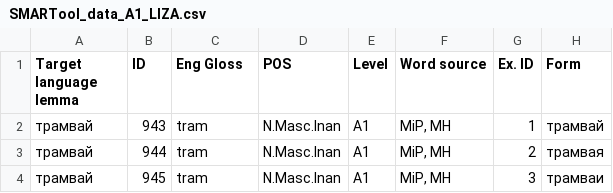
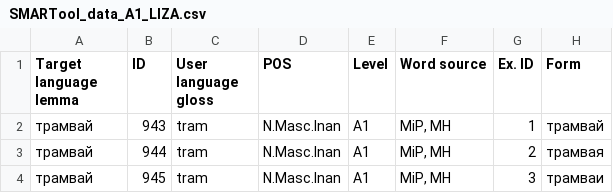
Before and after one commit to lajanda/data-rus-eng, a CSV file: SMARTool_data_A1_LIZA.csv, drawn as a sheet; only a part is shown; the diff names each change by its address in the sheet, - before the commit and + after, or states it on an @@ line.

Commit message:
rename "Eng Gloss" to "User language gloss"

```diff
--- a/SMARTool_data_A1_LIZA.csv
+++ b/SMARTool_data_A1_LIZA.csv
-C1: Eng Gloss
+C1: User language gloss
```
Also changed, not shown: SMARTool_data_A1_VALYA.csv, SMARTool_data_A1_ZHENYA.csv, 9 other files.
